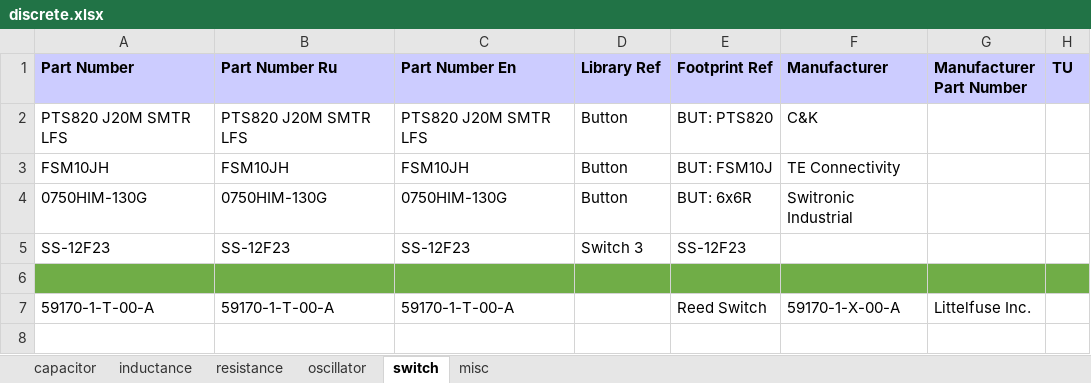
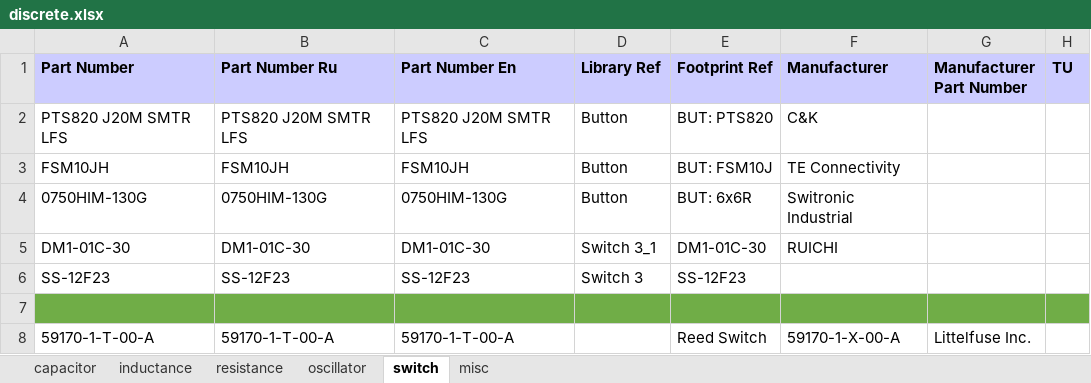
Before and after one commit to garou-g/elem_altium_db2, an Excel workbook: library/discrete.xlsx, sheet switch, drawn as a sheet; values as stored, in another font and other column widths than the file's, no borders; the diff names each change by its address in the sheet, - before the commit and + after, or states it on an @@ line.

```diff
--- a/library/discrete.xlsx (sheet switch)
+++ b/library/discrete.xlsx (sheet switch)
+row 5: DM1-01C-30 | DM1-01C-30 | DM1-01C-30 | Switch 3_1 | DM1-01C-30 | RUICHI
```
Also changed, not shown: sheet capacitor, sheet inductance, sheet resistance, library/analog.xlsx, library/connectors.xlsx, 20 other files.
